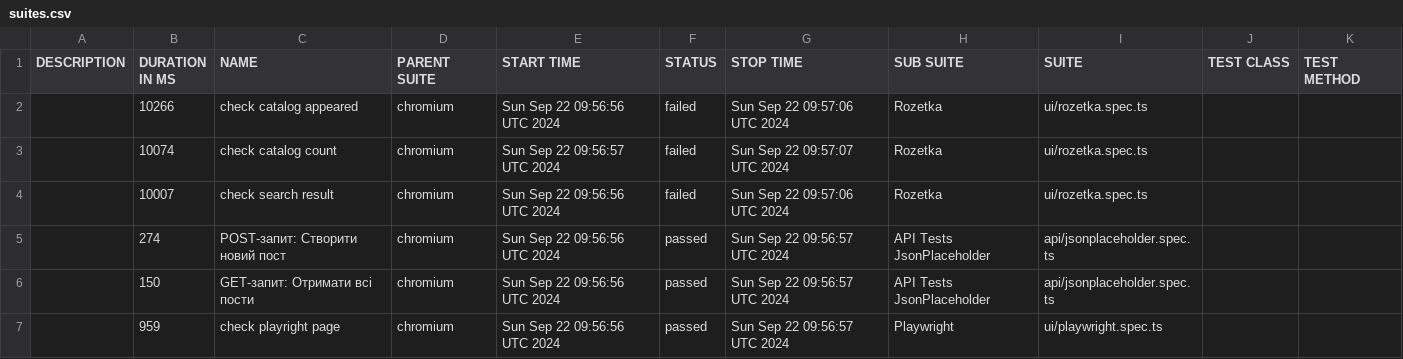
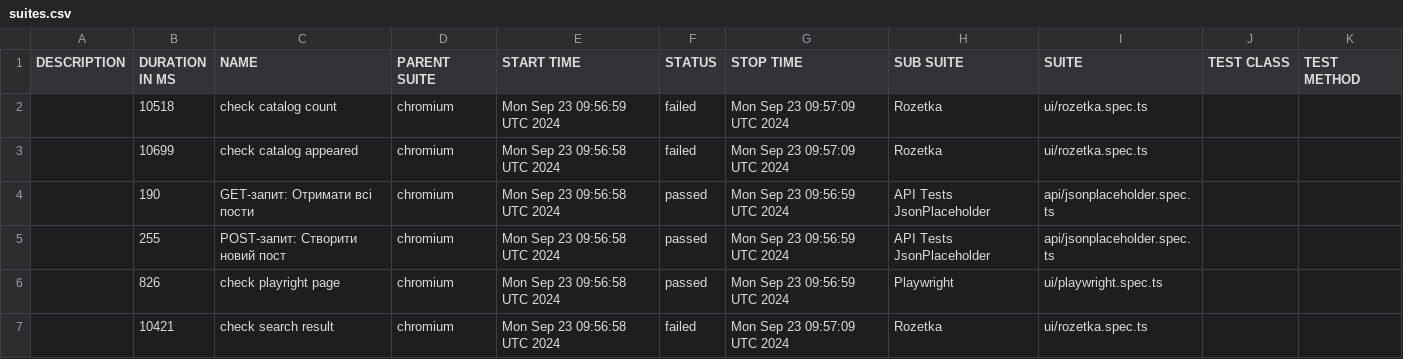
Before and after one commit to Vanecheek/new_IVAN_tests_playwrite, a CSV file: data/suites.csv, drawn as a sheet.

```diff
--- a/data/suites.csv
+++ b/data/suites.csv
@@ -1,7 +1,7 @@
 "DESCRIPTION","DURATION IN MS","NAME","PARENT SUITE","START TIME","STATUS","STOP TIME","SUB SUITE","SUITE","TEST CLASS","TEST METHOD"
-"","10266","check catalog appeared","chromium","Sun Sep 22 09:56:56 UTC 2024","failed","Sun Sep 22 09:57:06 UTC 2024","Rozetka","ui/rozetka.spec.ts","",""
-"","10074","check catalog count","chromium","Sun Sep 22 09:56:57 UTC 2024","failed","Sun Sep 22 09:57:07 UTC 2024","Rozetka","ui/rozetka.spec.ts","",""
-"","10007","check search result","chromium","Sun Sep 22 09:56:56 UTC 2024","failed","Sun Sep 22 09:57:06 UTC 2024","Rozetka","ui/rozetka.spec.ts","",""
-"","274","POST-запит: Створити новий пост","chromium","Sun Sep 22 09:56:56 UTC 2024","passed","Sun Sep 22 09:56:57 UTC 2024","API Tests JsonPlaceholder","api/jsonplaceholder.spec.ts","",""
-"","150","GET-запит: Отримати всі пости","chromium","Sun Sep 22 09:56:56 UTC 2024","passed","Sun Sep 22 09:56:57 UTC 2024","API Tests JsonPlaceholder","api/jsonplaceholder.spec.ts","",""
-"","959","check playright page","chromium","Sun Sep 22 09:56:56 UTC 2024","passed","Sun Sep 22 09:56:57 UTC 2024","Playwright","ui/playwright.spec.ts","",""
+"","10518","check catalog count","chromium","Mon Sep 23 09:56:59 UTC 2024","failed","Mon Sep 23 09:57:09 UTC 2024","Rozetka","ui/rozetka.spec.ts","",""
+"","10699","check catalog appeared","chromium","Mon Sep 23 09:56:58 UTC 2024","failed","Mon Sep 23 09:57:09 UTC 2024","Rozetka","ui/rozetka.spec.ts","",""
+"","190","GET-запит: Отримати всі пости","chromium","Mon Sep 23 09:56:58 UTC 2024","passed","Mon Sep 23 09:56:59 UTC 2024","API Tests JsonPlaceholder","api/jsonplaceholder.spec.ts","",""
+"","255","POST-запит: Створити новий пост","chromium","Mon Sep 23 09:56:58 UTC 2024","passed","Mon Sep 23 09:56:59 UTC 2024","API Tests JsonPlaceholder","api/jsonplaceholder.spec.ts","",""
+"","826","check playright page","chromium","Mon Sep 23 09:56:58 UTC 2024","passed","Mon Sep 23 09:56:59 UTC 2024","Playwright","ui/playwright.spec.ts","",""
+"","10421","check search result","chromium","Mon Sep 23 09:56:58 UTC 2024","failed","Mon Sep 23 09:57:09 UTC 2024","Rozetka","ui/rozetka.spec.ts","",""
```
Also changed, not shown: 34 other files.
